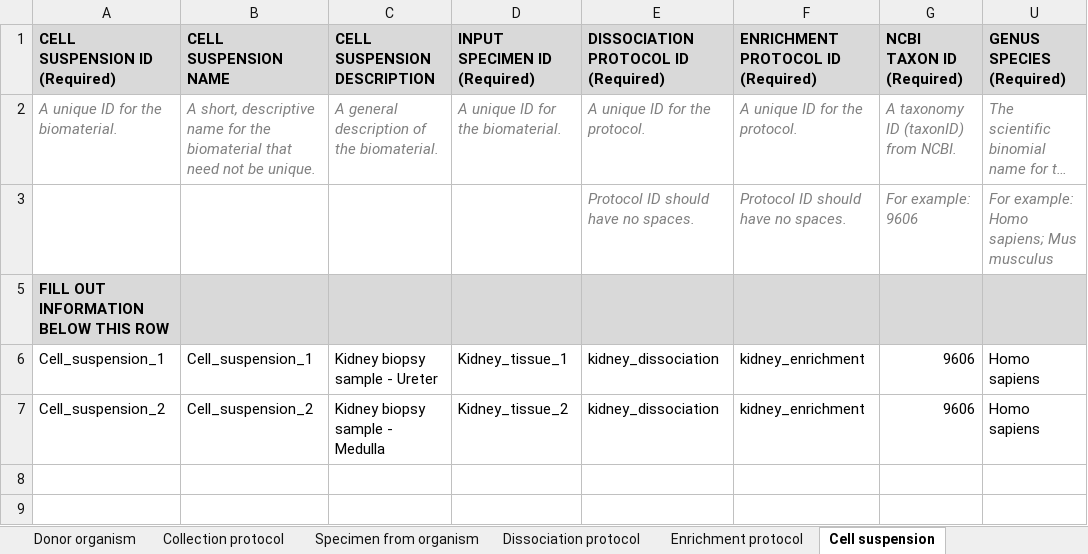
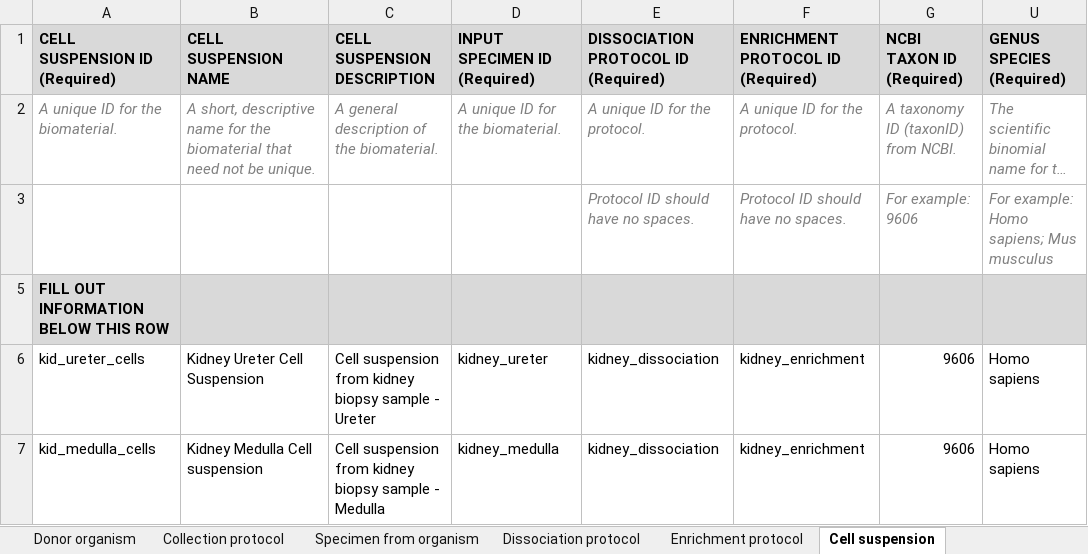
Before and after one commit to ebi-ait/hca-metadata-community, an Excel workbook: assets/ssheets/filled_example_10x.xlsx, sheet Cell suspension, drawn as a sheet; only a part is shown; long unchanged cells end in …; values as stored, in another font and other column widths than the file's, no borders; the diff names each change by its address in the sheet, - before the commit and + after, or states it on an @@ line.

```diff
--- a/assets/ssheets/filled_example_10x.xlsx (sheet Cell suspension)
+++ b/assets/ssheets/filled_example_10x.xlsx (sheet Cell suspension)
-A6 (CELL SUSPENSION ID (Required)): Cell_suspension_1
+A6 (CELL SUSPENSION ID (Required)): kid_ureter_cells
-B6 (CELL SUSPENSION NAME): Cell_suspension_1
+B6 (CELL SUSPENSION NAME): Kidney Ureter Cell Suspension
-C6 (CELL SUSPENSION DESCRIPTION): Kidney biopsy sample - Ureter
+C6 (CELL SUSPENSION DESCRIPTION): Cell suspension from kidney biopsy sample - Ureter
-D6 (INPUT SPECIMEN ID (Required)): Kidney_tissue_1
+D6 (INPUT SPECIMEN ID (Required)): kidney_ureter
-A7 (CELL SUSPENSION ID (Required)): Cell_suspension_2
+A7 (CELL SUSPENSION ID (Required)): kid_medulla_cells
-B7 (CELL SUSPENSION NAME): Cell_suspension_2
+B7 (CELL SUSPENSION NAME): Kidney Medulla Cell suspension
-C7 (CELL SUSPENSION DESCRIPTION): Kidney biopsy sample - Medulla
+C7 (CELL SUSPENSION DESCRIPTION): Cell suspension from kidney biopsy sample - Medulla
-D7 (INPUT SPECIMEN ID (Required)): Kidney_tissue_2
+D7 (INPUT SPECIMEN ID (Required)): kidney_medulla
```
Also changed, not shown: sheet Sequence file, sheet Specimen from organism, sheet Sequencing protocol, sheet Library preparation protocol, other sheet tabs.
